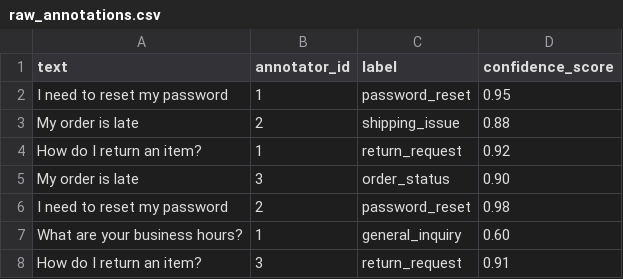
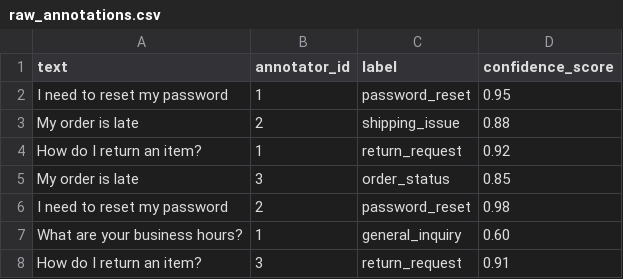
Before and after one commit to BhureSiddhesh/annotation-pipeline, a CSV file: CSV/raw_annotations.csv, drawn as a sheet.

```diff
--- a/CSV/raw_annotations.csv
+++ b/CSV/raw_annotations.csv
@@ -4,3 +4,3 @@ text,annotator_id,label,confidence_score
 "How do I return an item?",1,"return_request",0.92
-"My order is late",3,"order_status",0.90
+"My order is late",3,"order_status",0.85
 "I need to reset my password",2,"password_reset",0.98
```
Also changed, not shown: CSV/raw_annotations_3.csv, 11 other files.
